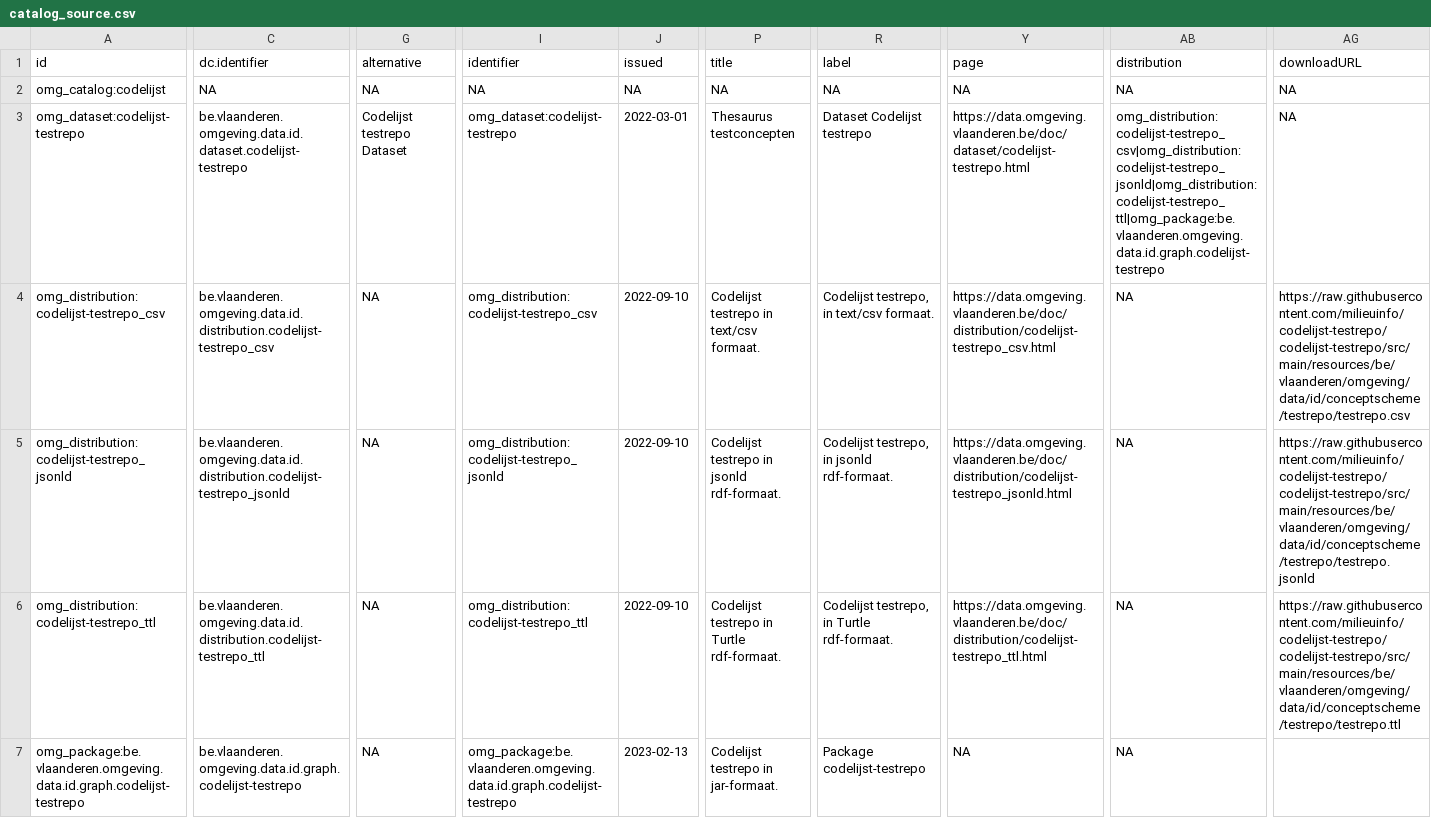
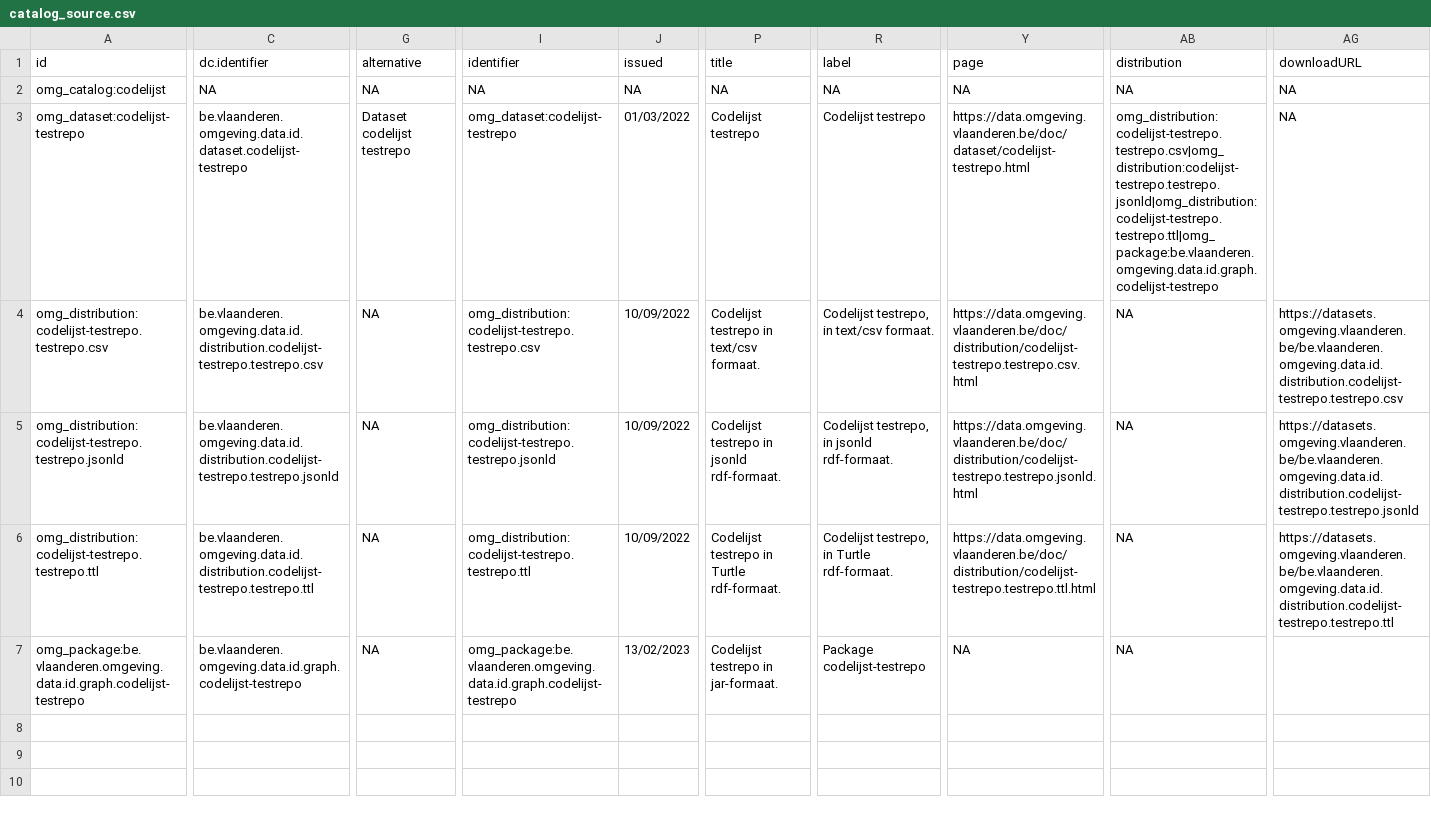
Before and after one commit to milieuinfo/codelijst-testrepo, a CSV file: src/main/resources/source/catalog_source.csv, drawn as a sheet; only a part is shown, gaps mark what is left out; the diff names each change by its address in the sheet, - before the commit and + after, or states it on an @@ line.

Commit message:
update catalog_source with new id's en download url

```diff
--- a/src/main/resources/source/catalog_source.csv
+++ b/src/main/resources/source/catalog_source.csv
-G3 (alternative): Codelijst testrepo Dataset
+G3 (alternative): Dataset codelijst testrepo
-J3 (issued): 2022-03-01
+J3 (issued): 01/03/2022
-P3 (title): Thesaurus testconcepten
+P3 (title): Codelijst testrepo
-R3 (label): Dataset Codelijst testrepo
+R3 (label): Codelijst testrepo
-AB3 (distribution): omg_distribution:codelijst-testrepo_csv|omg_distribution:codelijst-testrepo_jsonld|omg_distribution:codelijst-testrepo_ttl|omg_package:be.vlaanderen.omgeving.data.id.graph.codelijst-testrepo
+AB3 (distribution): omg_distribution:codelijst-testrepo.testrepo.csv|omg_distribution:codelijst-testrepo.testrepo.jsonld|omg_distribution:codelijst-testrepo.testrepo.ttl|omg_package:be.vlaanderen.omgeving.data.id.graph.codelijst-testrepo
-A4 (id): omg_distribution:codelijst-testrepo_csv
+A4 (id): omg_distribution:codelijst-testrepo.testrepo.csv
-C4 (dc.identifier): be.vlaanderen.omgeving.data.id.distribution.codelijst-testrepo_csv
+C4 (dc.identifier): be.vlaanderen.omgeving.data.id.distribution.codelijst-testrepo.testrepo.csv
-I4 (identifier): omg_distribution:codelijst-testrepo_csv
+I4 (identifier): omg_distribution:codelijst-testrepo.testrepo.csv
-J4:J6 (issued): 2022-09-10
+J4:J6 (issued): 10/09/2022
-Y4 (page): https://data.omgeving.vlaanderen.be/doc/distribution/codelijst-testrepo_csv.html
+Y4 (page): https://data.omgeving.vlaanderen.be/doc/distribution/codelijst-testrepo.testrepo.csv.html
-AG4 (downloadURL): https://raw.githubusercontent.com/milieuinfo/codelijst-testrepo/codelijst-testrepo/src/main/resources/be/vlaanderen/omgeving/data/id/conceptscheme/testrepo/testrepo.csv
+AG4 (downloadURL): https://datasets.omgeving.vlaanderen.be/be.vlaanderen.omgeving.data.id.distribution.codelijst-testrepo.testrepo.csv
-A5 (id): omg_distribution:codelijst-testrepo_jsonld
+A5 (id): omg_distribution:codelijst-testrepo.testrepo.jsonld
-C5 (dc.identifier): be.vlaanderen.omgeving.data.id.distribution.codelijst-testrepo_jsonld
+C5 (dc.identifier): be.vlaanderen.omgeving.data.id.distribution.codelijst-testrepo.testrepo.jsonld
-I5 (identifier): omg_distribution:codelijst-testrepo_jsonld
+I5 (identifier): omg_distribution:codelijst-testrepo.testrepo.jsonld
-Y5 (page): https://data.omgeving.vlaanderen.be/doc/distribution/codelijst-testrepo_jsonld.html
+Y5 (page): https://data.omgeving.vlaanderen.be/doc/distribution/codelijst-testrepo.testrepo.jsonld.html
-AG5 (downloadURL): https://raw.githubusercontent.com/milieuinfo/codelijst-testrepo/codelijst-testrepo/src/main/resources/be/vlaanderen/omgeving/data/id/conceptscheme/testrepo/testrepo.jsonld
+AG5 (downloadURL): https://datasets.omgeving.vlaanderen.be/be.vlaanderen.omgeving.data.id.distribution.codelijst-testrepo.testrepo.jsonld
-A6 (id): omg_distribution:codelijst-testrepo_ttl
+A6 (id): omg_distribution:codelijst-testrepo.testrepo.ttl
-C6 (dc.identifier): be.vlaanderen.omgeving.data.id.distribution.codelijst-testrepo_ttl
+C6 (dc.identifier): be.vlaanderen.omgeving.data.id.distribution.codelijst-testrepo.testrepo.ttl
-I6 (identifier): omg_distribution:codelijst-testrepo_ttl
+I6 (identifier): omg_distribution:codelijst-testrepo.testrepo.ttl
-Y6 (page): https://data.omgeving.vlaanderen.be/doc/distribution/codelijst-testrepo_ttl.html
+Y6 (page): https://data.omgeving.vlaanderen.be/doc/distribution/codelijst-testrepo.testrepo.ttl.html
-AG6 (downloadURL): https://raw.githubusercontent.com/milieuinfo/codelijst-testrepo/codelijst-testrepo/src/main/resources/be/vlaanderen/omgeving/data/id/conceptscheme/testrepo/testrepo.ttl
+AG6 (downloadURL): https://datasets.omgeving.vlaanderen.be/be.vlaanderen.omgeving.data.id.distribution.codelijst-testrepo.testrepo.ttl
-J7 (issued): 2023-02-13
+J7 (issued): 13/02/2023
```
